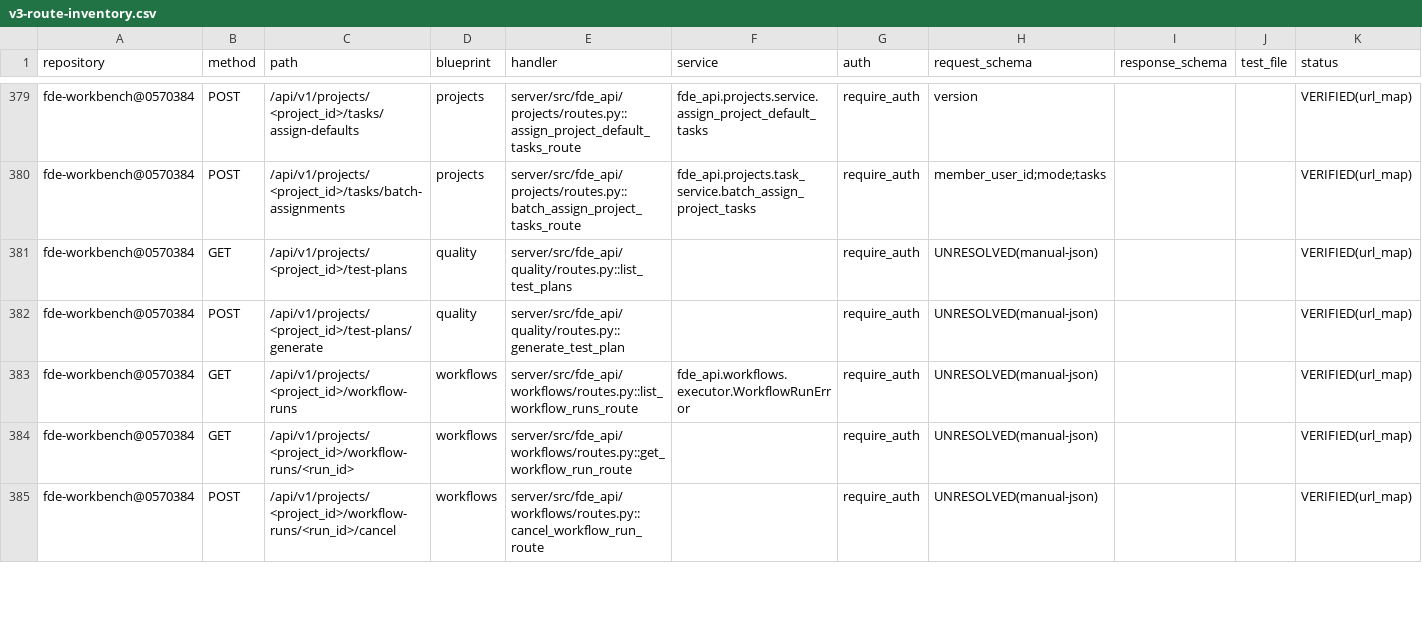
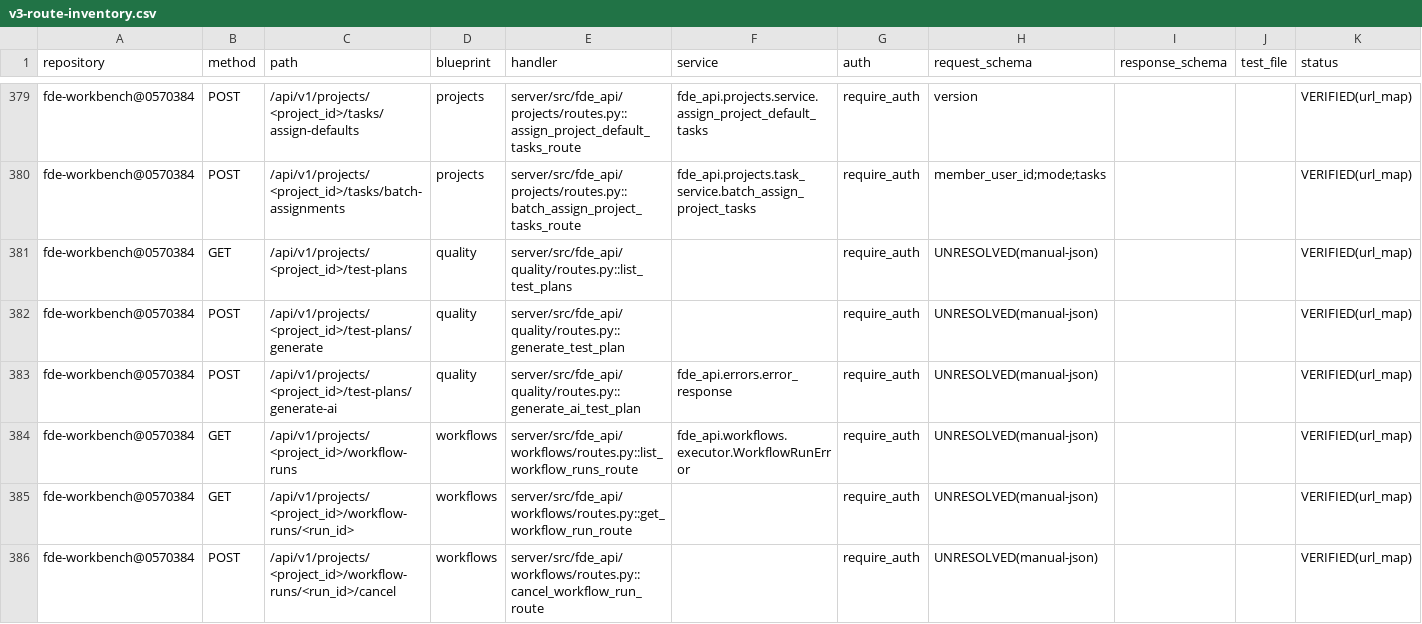
Before and after one commit to caishide/fde-workbench, a CSV file: docs/audit/v3-route-inventory.csv, drawn as a sheet; only a part is shown, gaps mark what is left out.

Commit message:
feat(quality): N3a——quality 用例 AI 起草落地（单一入口＋契约整批零写入＋输出端兜底脱敏＋溯源；G-05 CLOSED，+1 路由 461→462，零迁移零新表）
NEW quality/draft.py：提示词常量 QUALITY_TESTCASE_DRAFT_SYSTEM_PROMPT 进 J-1 白名单
＋输出契约校验器 validate_testcase_draft（requirement_key 闭集=项目 accepted 键、
覆盖先验每条 accepted≥1 用例、字段形状/长度闭集、确定性归一化序 (requirement_key,原下标)）。
NEW 路由 POST /projects/<id>/test-plans/generate-ai（quality 蓝图 5→6，不进 api_catalog；
DSH 故障 503/409 同尺映射）。AI 调用走 execute_ai_prompt 单一入口
（purpose=quality_testcase_draft＋prompt_version=quality-draft-prompt-v1，N2 归因三元）。
契约/JSON 失败整批零写入（即时重试一次仍违⇒409 ai_draft_contract_failed，DB 写入是全管线最后一步）。
输出端兜底脱敏（redact_text_detailed 第③层：词典故障 422 fail-closed＋凭据串 422＋替换留痕事件）。
草稿态不可被下游消费（产物恒 draft，execute 仅 approved，发布仍走人工 review 闸＋需求覆盖闸，既有闸零改动）。
溯源 test_plan_ai_drafted 事件（prompt_version＋model 归因）。

测试 NEW test_quality_ai_draft.py 7 例＋变异三验证全红→还原绿（M1 摘 execute approved 闸／
M2 写入提前破坏零残留／M3 摘 J-1 白名单）。
随轮同步：台账 v1.12（G-05 CLOSED）＋任务书 §13 #16/§14/§15＋CHANGELOG＋AGENTS；
审计清单重生成（route CSV +1）；archify 架构域四件套（candidate/HTML 461→462＋preview 实拍）。
零迁移零新表（复用既有 test_plans/test_cases）；mypy 279 基线不变。

```diff
--- a/docs/audit/v3-route-inventory.csv
+++ b/docs/audit/v3-route-inventory.csv
@@ -382,2 +382,3 @@ fde-workbench@0570384,GET,/api/v1/projects/<project_id>/test-plans,quality,serve
 fde-workbench@0570384,POST,/api/v1/projects/<project_id>/test-plans/generate,quality,server/src/fde_api/quality/routes.py::generate_test_plan,,require_auth,UNRESOLVED(manual-json),,,VERIFIED(url_map)
+fde-workbench@0570384,POST,/api/v1/projects/<project_id>/test-plans/generate-ai,quality,server/src/fde_api/quality/routes.py::generate_ai_test_plan,fde_api.errors.error_response,require_auth,UNRESOLVED(manual-json),,,VERIFIED(url_map)
 fde-workbench@0570384,GET,/api/v1/projects/<project_id>/workflow-runs,workflows,server/src/fde_api/workflows/routes.py::list_workflow_runs_route,fde_api.workflows.executor.WorkflowRunError,require_auth,UNRESOLVED(manual-json),,,VERIFIED(url_map)
```
Also changed, not shown: 16 other files.
